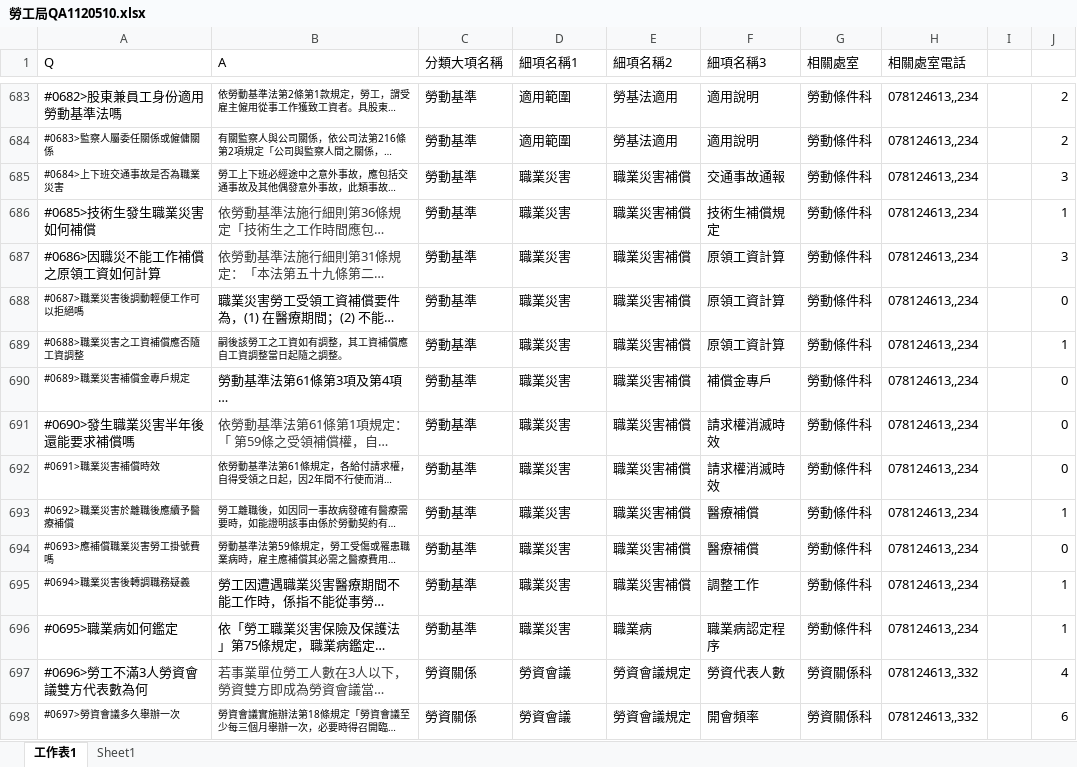
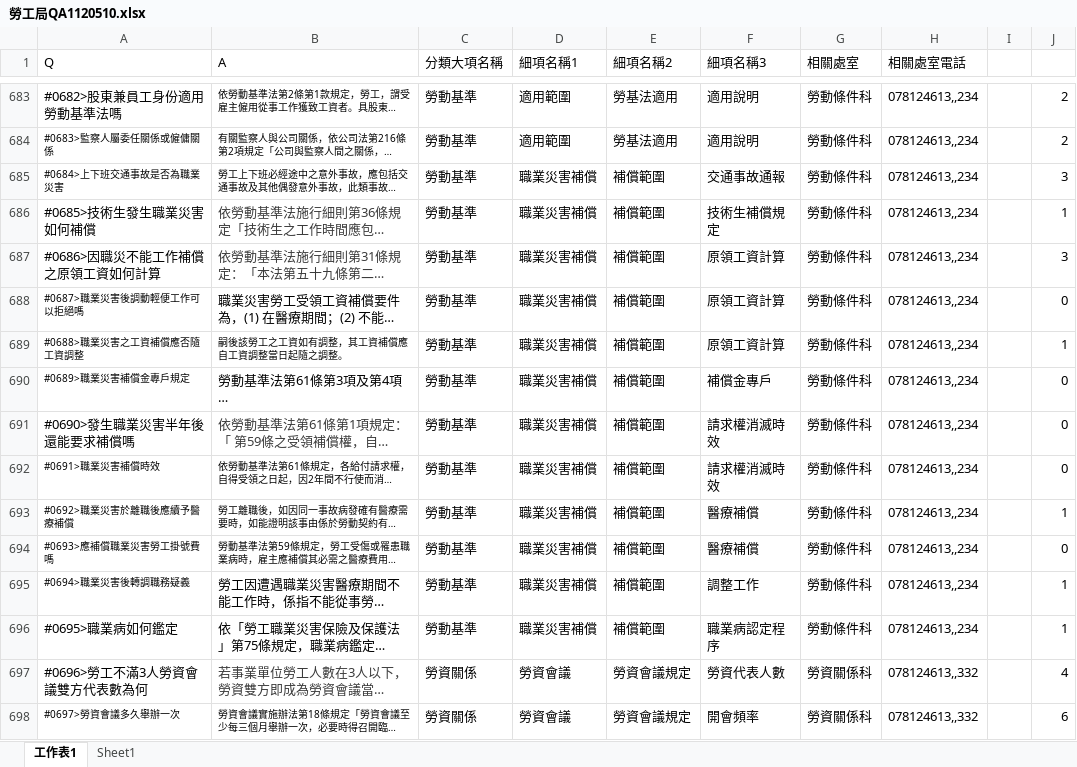
Before and after one commit to pingfulin/kcglaborlinebot-render, an Excel workbook: table/勞工局QA1120510.xlsx, sheet 工作表1, drawn as a sheet; only a part is shown, gaps mark what is left out; long unchanged cells end in …; values as stored, in another font and other column widths than the file's, no borders; the diff names each change by its address in the sheet, - before the commit and + after, or states it on an @@ line.

Commit message:
1120518_1034

```diff
--- a/table/勞工局QA1120510.xlsx (sheet 工作表1)
+++ b/table/勞工局QA1120510.xlsx (sheet 工作表1)
-D685:D696 (細項名稱1): 職業災害
+D685:D696 (細項名稱1): 職業災害補償
-E685:E695 (細項名稱2): 職業災害補償
+E685:E695 (細項名稱2): 補償範圍
-E696 (細項名稱2): 職業病
+E696 (細項名稱2): 補償範圍
```
